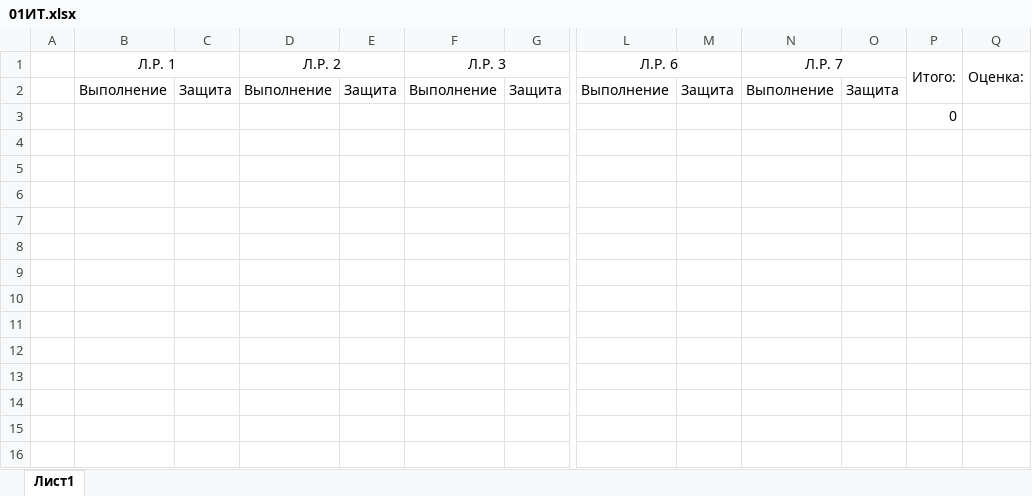
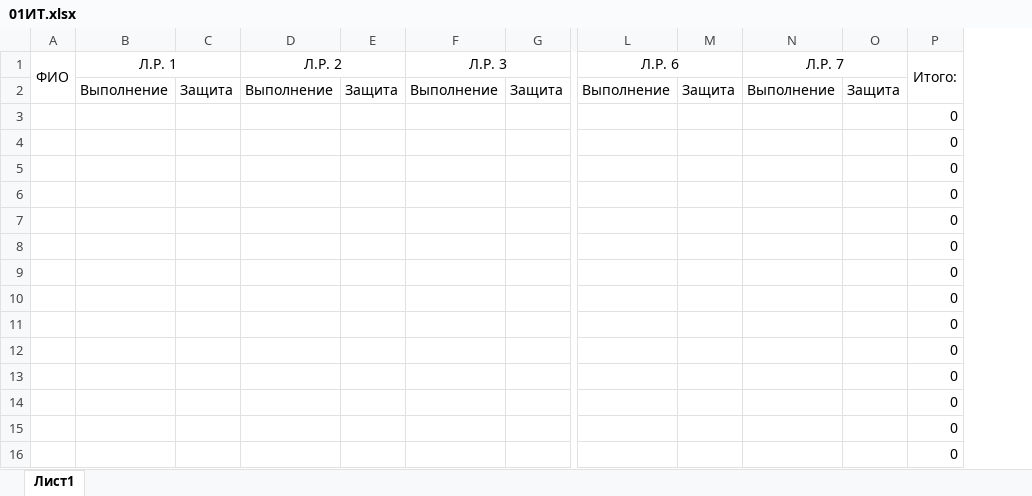
Before and after one commit to stebakov-i-n/OGU_Stebakov_ai, an Excel workbook: 01ИТ.xlsx, sheet Лист1, drawn as a sheet; only a part is shown, gaps mark what is left out; values as stored, in another font and other column widths than the file's, no borders; removed rows and columns are numbered as before the commit, all else as after; rows hold the shown columns only; the diff names each change by its address in the sheet, - before the commit and + after, or states it on an @@ line.

```diff
--- a/01ИТ.xlsx (sheet Лист1)
+++ b/01ИТ.xlsx (sheet Лист1)
-column A, empty
+column A (ФИО), empty
-column Q (Оценка:), empty
+row 4:  |  |  |  |  |  |  |  |  |  |  | 0
+row 5:  |  |  |  |  |  |  |  |  |  |  | 0
+row 6:  |  |  |  |  |  |  |  |  |  |  | 0
+row 7:  |  |  |  |  |  |  |  |  |  |  | 0
+row 8:  |  |  |  |  |  |  |  |  |  |  | 0
+row 9:  |  |  |  |  |  |  |  |  |  |  | 0
+row 10:  |  |  |  |  |  |  |  |  |  |  | 0
+row 11:  |  |  |  |  |  |  |  |  |  |  | 0
+row 12:  |  |  |  |  |  |  |  |  |  |  | 0
+row 13:  |  |  |  |  |  |  |  |  |  |  | 0
+row 14:  |  |  |  |  |  |  |  |  |  |  | 0
+row 15:  |  |  |  |  |  |  |  |  |  |  | 0
+row 16:  |  |  |  |  |  |  |  |  |  |  | 0
```
Also changed, not shown: 4 other files.
